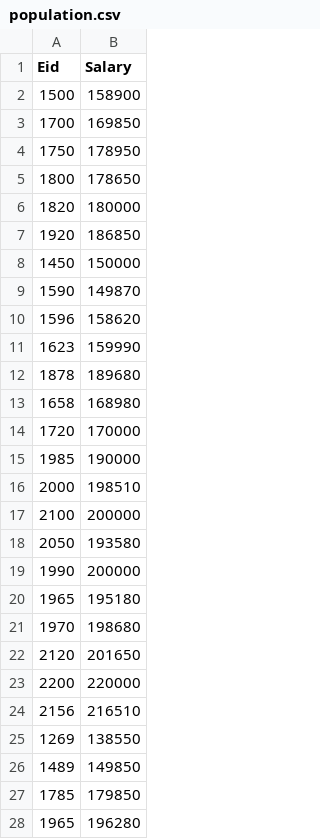
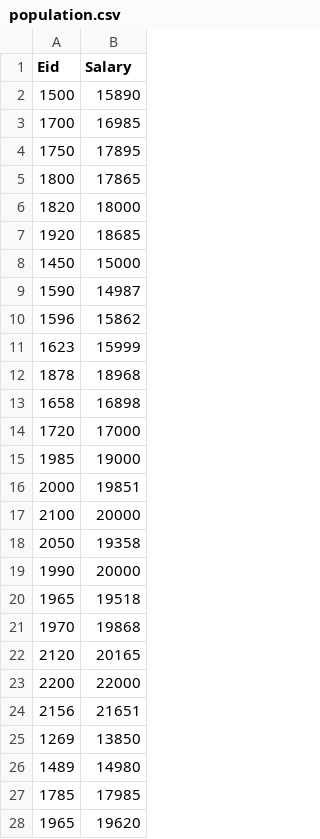
Before and after one commit to PrinceTG80/LinearRegressionDataset, a CSV file: population.csv, drawn as a sheet; only a part is shown; the diff covers the shown part only.

Commit message:
Update population.csv

```diff
--- a/population.csv
+++ b/population.csv
@@ -1,28 +1,28 @@
 Eid,Salary
-1500,158900
-1700,169850
-1750,178950
-1800,178650
-1820,180000
-1920,186850
-1450,150000
-1590,149870
-1596,158620
-1623,159990
-1878,189680
-1658,168980
-1720,170000
-1985,190000
-2000,198510
-2100,200000
-2050,193580
-1990,200000
-1965,195180
-1970,198680
-2120,201650
-2200,220000
-2156,216510
-1269,138550
-1489,149850
-1785,179850
-1965,196280
+1500,15890
+1700,16985
+1750,17895
+1800,17865
+1820,18000
+1920,18685
+1450,15000
+1590,14987
+1596,15862
+1623,15999
+1878,18968
+1658,16898
+1720,17000
+1985,19000
+2000,19851
+2100,20000
+2050,19358
+1990,20000
+1965,19518
+1970,19868
+2120,20165
+2200,22000
+2156,21651
+1269,13850
+1489,14980
+1785,17985
+1965,19620
```
Also changed, not shown: 18 edited cells elsewhere in this file.
